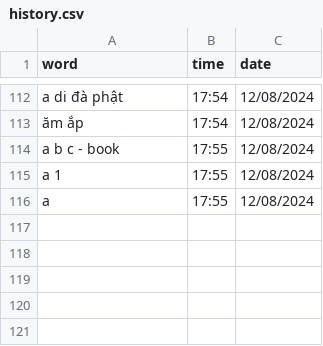
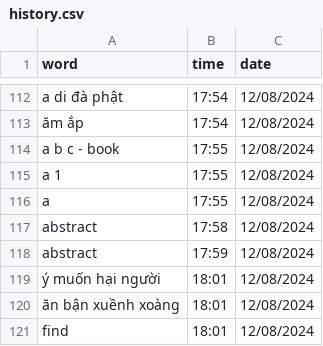
Before and after one commit to njkhanh39/CS163-23APCS2-Group4, a CSV file: Project/DictionaryGR4/DictionaryGR4/History/Eng-Eng/history.csv, drawn as a sheet; only a part is shown, gaps mark what is left out.

```diff
--- a/Project/DictionaryGR4/DictionaryGR4/History/Eng-Eng/history.csv
+++ b/Project/DictionaryGR4/DictionaryGR4/History/Eng-Eng/history.csv
@@ -116 +116,6 @@ a 1,17:55,12/08/2024
 a,17:55,12/08/2024
+abstract,17:58,12/08/2024
+abstract,17:59,12/08/2024
+ý muốn hại người,18:01,12/08/2024
+ăn bận xuềnh xoàng,18:01,12/08/2024
+find,18:01,12/08/2024
```
Also changed, not shown: 2 other files.
